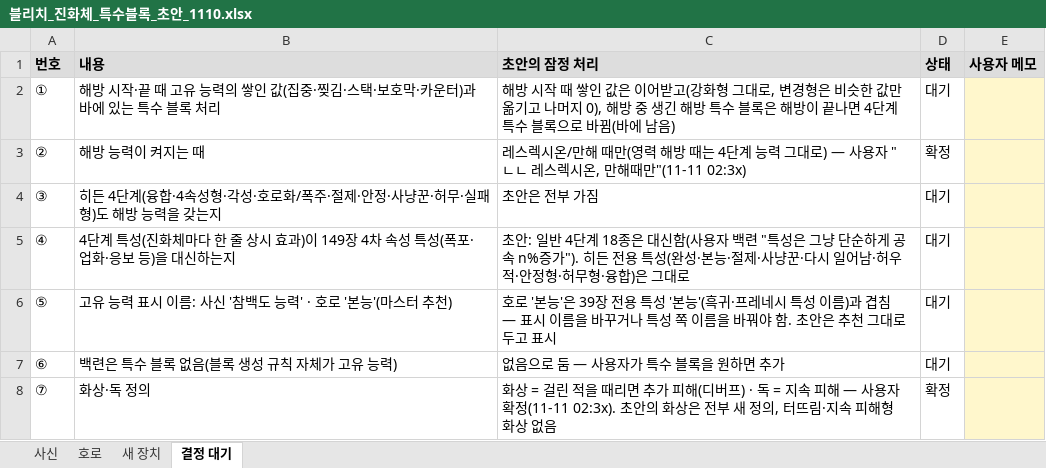
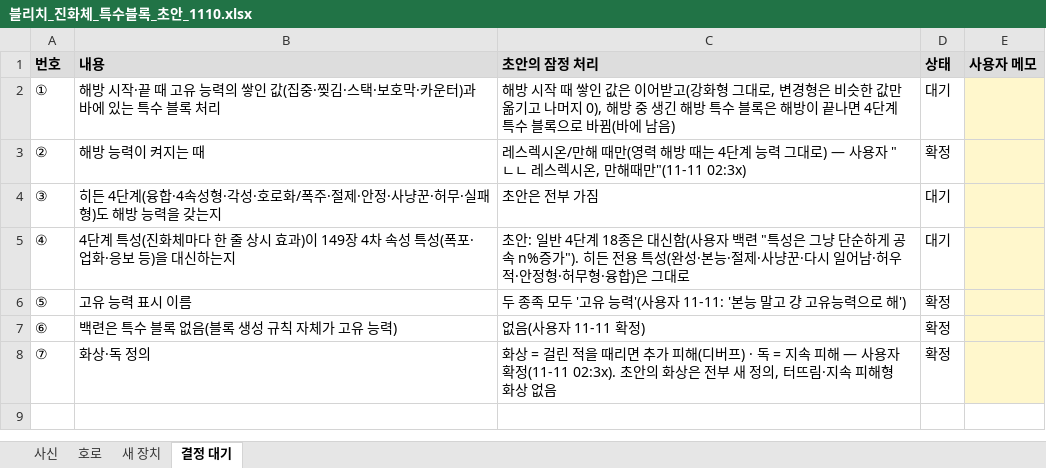
Before and after one commit to ATho3398/bleach-hollow-Ascension, an Excel workbook: docs/drafts/블리치_진화체_특수블록_초안_1110.xlsx, sheet 결정 대기, drawn as a sheet; values as stored, in another font and other column widths than the file's, no borders; the diff names each change by its address in the sheet, - before the commit and + after, or states it on an @@ line.

```diff
--- a/docs/drafts/블리치_진화체_특수블록_초안_1110.xlsx (sheet 결정 대기)
+++ b/docs/drafts/블리치_진화체_특수블록_초안_1110.xlsx (sheet 결정 대기)
-B6 (내용): 고유 능력 표시 이름: 사신 '참백도 능력' · 호로 '본능'(마스터 추천)
+B6 (내용): 고유 능력 표시 이름
-C6 (초안의 잠정 처리): 호로 '본능'은 39장 전용 특성 '본능'(흑귀·프레네시 특성 이름)과 겹침 — 표시 이름을 바꾸거나 특성 쪽 이름을 바꿔야 함. 초안은 추천 그대로 두고 표시
+C6 (초안의 잠정 처리): 두 종족 모두 '고유 능력'(사용자 11-11: '본능 말고 걍 고유능력으로 해')
-D6:D7 (상태): 대기
+D6:D7 (상태): 확정
-C7 (초안의 잠정 처리): 없음으로 둠 — 사용자가 특수 블록을 원하면 추가
+C7 (초안의 잠정 처리): 없음(사용자 11-11 확정)
```
Also changed, not shown: sheet 호로, sheet 사신, sheet 새 장치, 3 other files.
